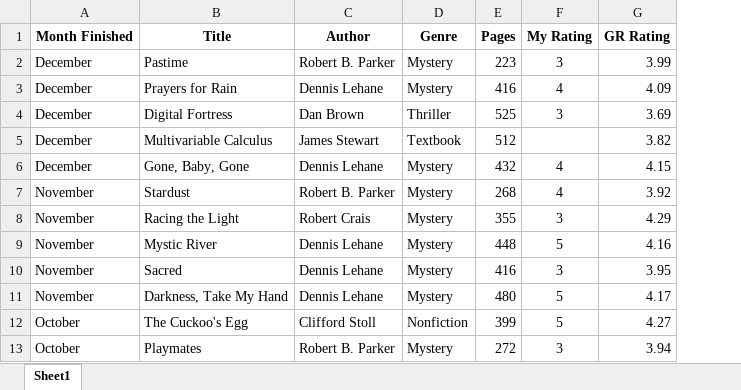
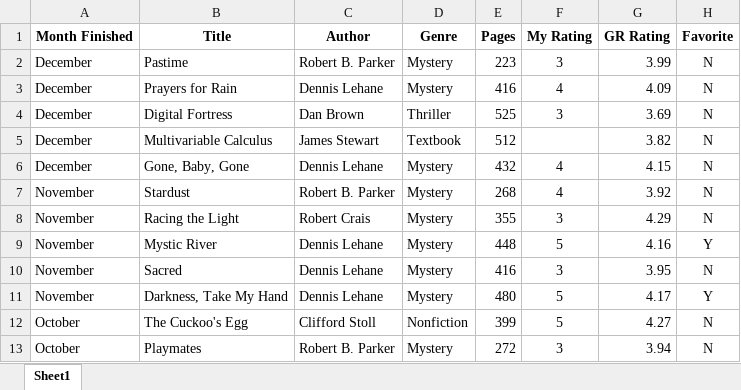
Before and after one commit to mgillis33/year-in-books, an Excel workbook: 2022/Goodreads 2022.xlsx, sheet Sheet1, drawn as a sheet; only a part is shown; values as stored, in another font and other column widths than the file's, no borders; the diff names each change by its address in the sheet, - before the commit and + after, or states it on an @@ line.

Commit message:
Added favorites column

```diff
--- a/2022/Goodreads 2022.xlsx (sheet Sheet1)
+++ b/2022/Goodreads 2022.xlsx (sheet Sheet1)
+column H (Favorite), rows 2-13: N | N | N | N | N | N | N | Y | N | Y | N | N
```
Also changed, not shown: 1 other file.
